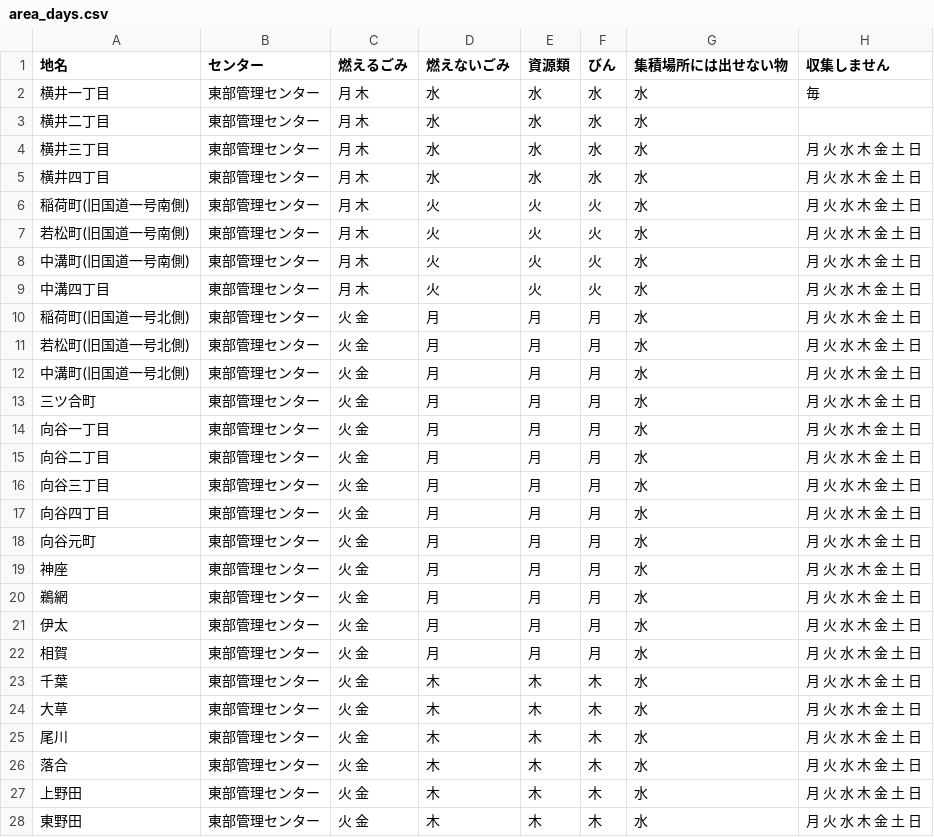
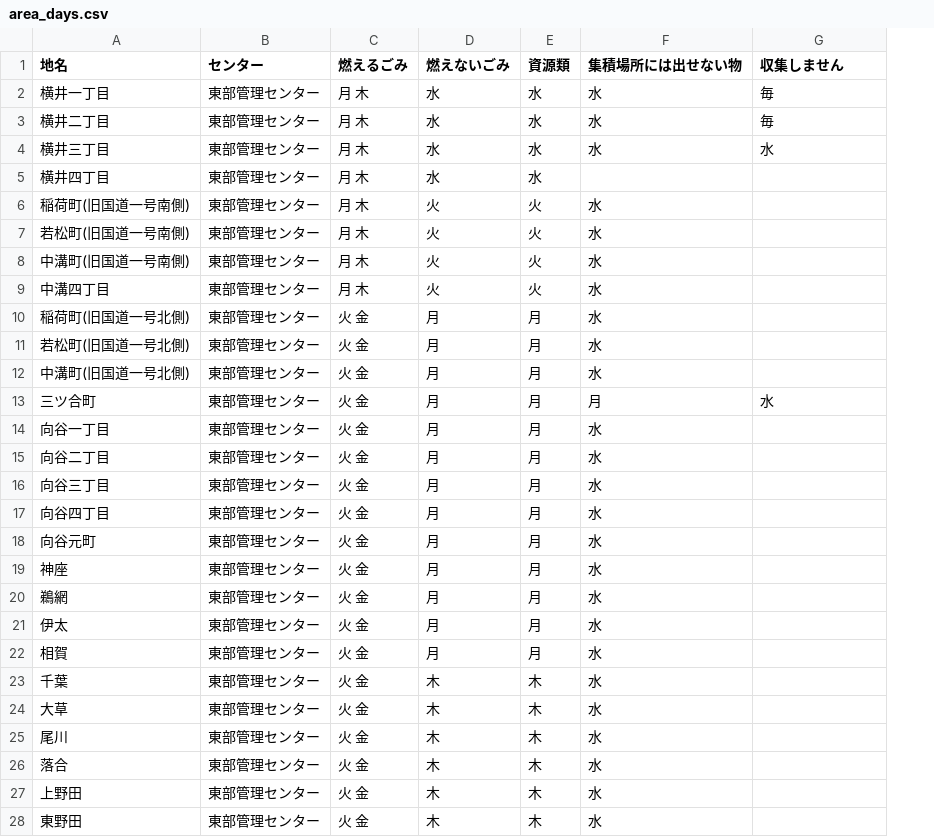
Before and after one commit to shimasho/5374, a CSV file: data/area_days.csv, drawn as a sheet; only a part is shown; removed rows and columns are numbered as before the commit, all else as after; the diff covers the shown part only; the diff names each change by its address in the sheet, - before the commit and + after, or states it on an @@ line.

Commit message:
Update area_days.csv

```diff
--- a/data/area_days.csv
+++ b/data/area_days.csv
-column F (びん), rows 2-28: 水 | 水 | 水 | 水 | 火 | 火 | 火 | 火 | 月 | 月 | 月 | 月 | 月 | 月 | 月 | 月 | 月 | 月 | 月 | 月 | 月 | 木 | 木 | 木 | 木 | 木 | 木
-G3 (収集しません): (empty)
+G3 (収集しません): 毎
-G4 (収集しません): 月 火 水 木 金 土 日
+G4 (収集しません): 水
-F5 (集積場所には出せない物): 水
+F5 (集積場所には出せない物): (empty)
-G5:G12 (収集しません): 月 火 水 木 金 土 日
+G5:G12 (収集しません): (empty)
-F13 (集積場所には出せない物): 水
+F13 (集積場所には出せない物): 月
-G13 (収集しません): 月 火 水 木 金 土 日
+G13 (収集しません): 水
-G14:G28 (収集しません): 月 火 水 木 金 土 日
+G14:G28 (収集しません): (empty)
```
Also changed, not shown: 138 edited cells elsewhere in this file.
